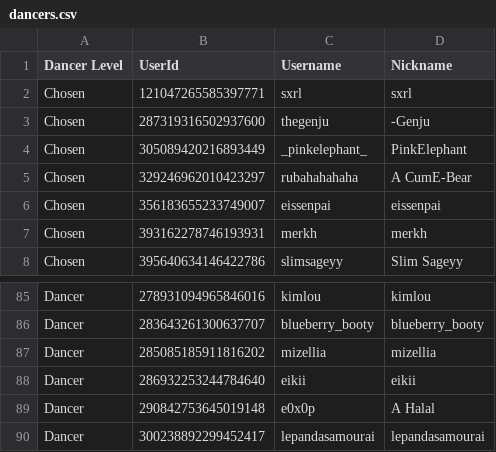
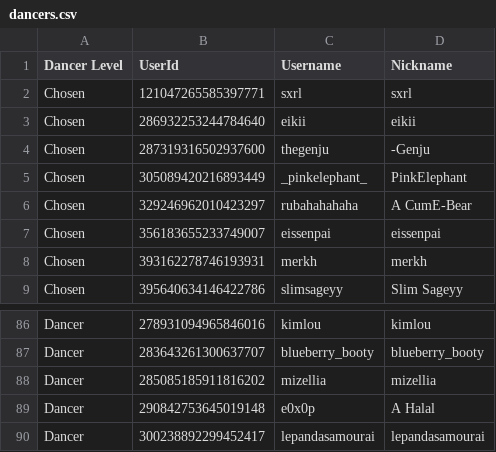
Before and after one commit to Club-Temptation/TempWorldPictures, a CSV file: web/dancers.csv, drawn as a sheet; only a part is shown, gaps mark what is left out; removed rows and columns are numbered as before the commit, all else as after; the diff names each change by its address in the sheet, - before the commit and + after, or states it on an @@ line.

```diff
--- a/web/dancers.csv
+++ b/web/dancers.csv
+row 3: Chosen | 286932253244784640 | eikii | eikii
-row 88: Dancer | 286932253244784640 | eikii | eikii
```
Also changed, not shown: web/FromDiscordDancerPromotions.csv, 1 other file.
